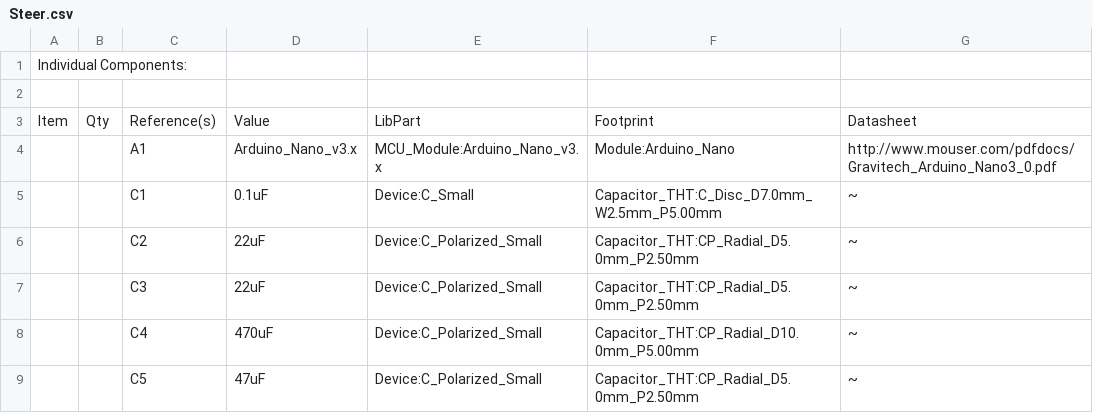
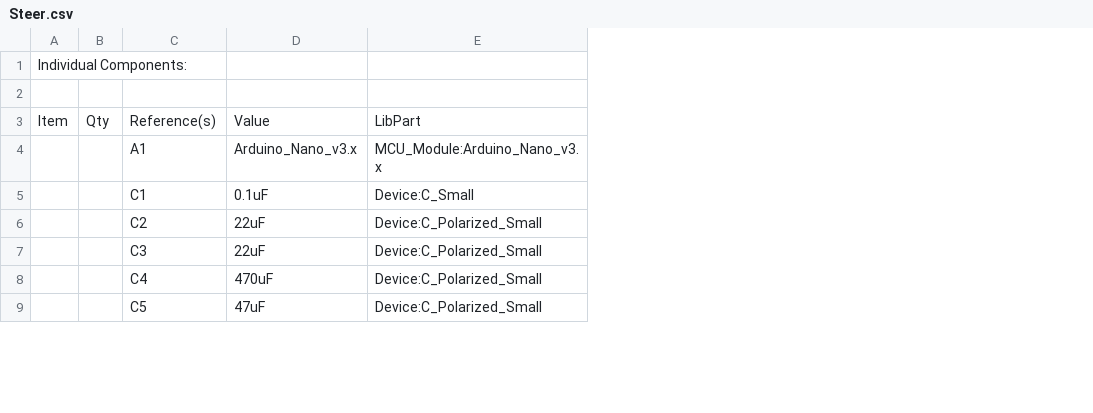
Before and after one commit to farmerbriantee/Ace, a CSV file: KiCad/Steer/Steer.csv, drawn as a sheet; only a part is shown; the diff names each change by its address in the sheet, - before the commit and + after, or states it on an @@ line.

```diff
--- a/KiCad/Steer/Steer.csv
+++ b/KiCad/Steer/Steer.csv
-column F, rows 3-9: Footprint | Module:Arduino_Nano | Capacitor_THT:C_Disc_D7.0mm_W2.5mm_P5.00mm | Capacitor_THT:CP_Radial_D5.0mm_P2.50mm | Capacitor_THT:CP_Radial_D5.0mm_P2.50mm | Capacitor_THT:CP_Radial_D10.0mm_P5.00mm | Capacitor_THT:CP_Radial_D5.0mm_P2.50mm
-column G, rows 3-9: Datasheet | http://www.mouser.com/pdfdocs/Gravitech_Arduino_Nano3_0.pdf | ~ | ~ | ~ | ~ | ~
```
Also changed, not shown: KiCad/Nav/Nav.csv, 50 other files.
